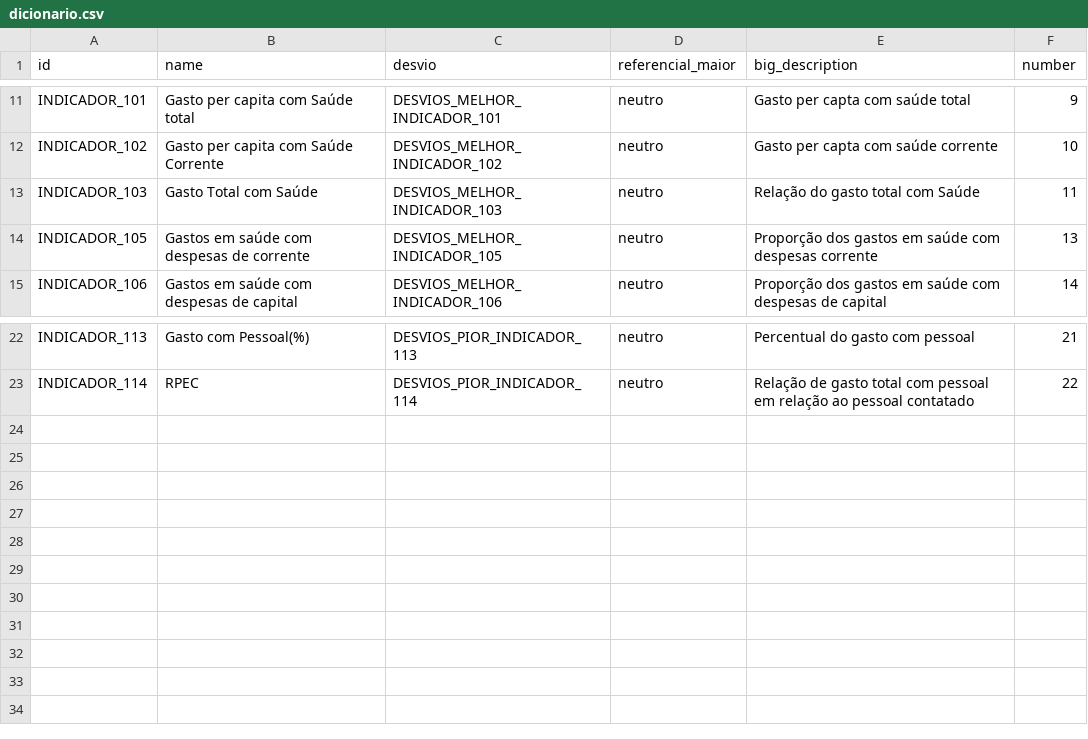
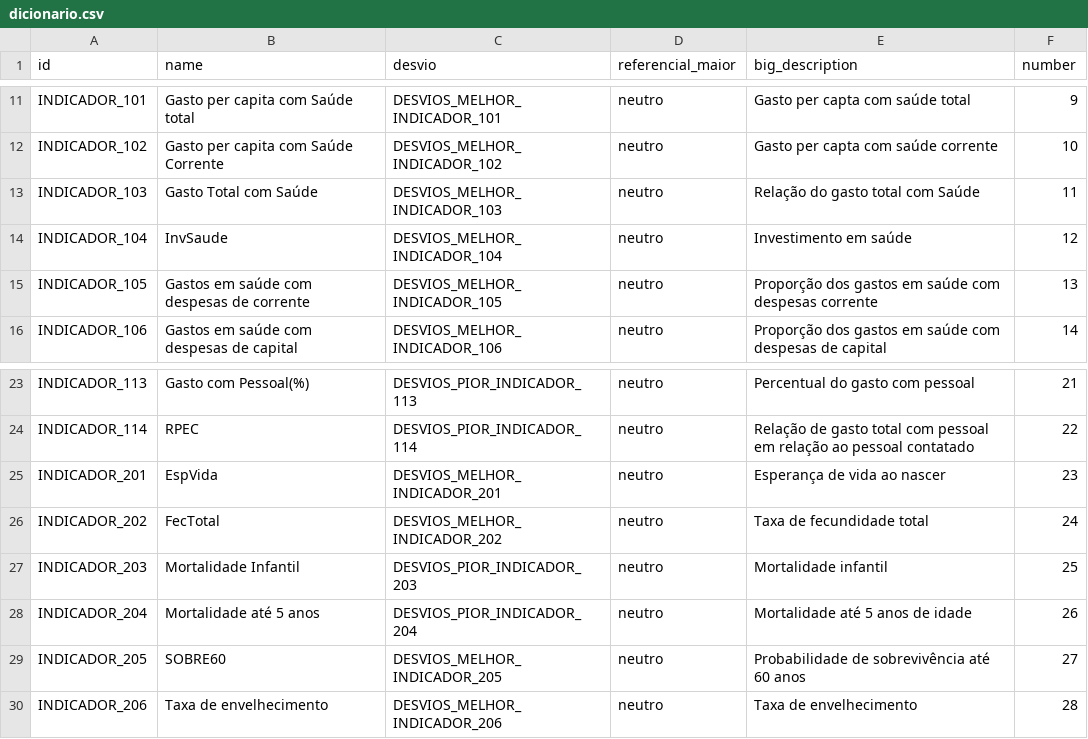
Before and after one commit to analytics-ufcg/mais-saude, a CSV file: src/data/dicionario.csv, drawn as a sheet; only a part is shown, gaps mark what is left out.

Commit message:
novas linhas no dicionario

```diff
--- a/src/data/dicionario.csv
+++ b/src/data/dicionario.csv
@@ -13,2 +13,3 @@ INDICADOR_102,Gasto per capita com Saúde Corrente,DESVIOS_MELHOR_INDICADOR_102,
 INDICADOR_103,Gasto Total com Saúde,DESVIOS_MELHOR_INDICADOR_103,neutro,Relação do gasto total com Saúde,11
+INDICADOR_104,InvSaude,DESVIOS_MELHOR_INDICADOR_104,neutro,Investimento em saúde ,12
 INDICADOR_105,Gastos em saúde com despesas de corrente,DESVIOS_MELHOR_INDICADOR_105,neutro,Proporção dos gastos em saúde com despesas corrente,13
@@ -23 +24,7 @@ INDICADOR_113,Gasto com Pessoal(%),DESVIOS_PIOR_INDICADOR_113,neutro,Percentual
 INDICADOR_114,RPEC,DESVIOS_PIOR_INDICADOR_114,neutro,Relação de gasto total com pessoal em relação ao pessoal contatado ,22
+INDICADOR_201,EspVida,DESVIOS_MELHOR_INDICADOR_201,neutro,Esperança de vida ao nascer,23
+INDICADOR_202,FecTotal,DESVIOS_MELHOR_INDICADOR_202,neutro,Taxa de fecundidade total,24
+INDICADOR_203,Mortalidade Infantil,DESVIOS_PIOR_INDICADOR_203,neutro,Mortalidade infantil,25
+INDICADOR_204,Mortalidade até 5 anos,DESVIOS_PIOR_INDICADOR_204,neutro,Mortalidade até 5 anos de idade,26
+INDICADOR_205,SOBRE60,DESVIOS_MELHOR_INDICADOR_205,neutro,Probabilidade de sobrevivência até 60 anos,27
+INDICADOR_206,Taxa de envelhecimento,DESVIOS_MELHOR_INDICADOR_206,neutro,Taxa de envelhecimento,28
```
